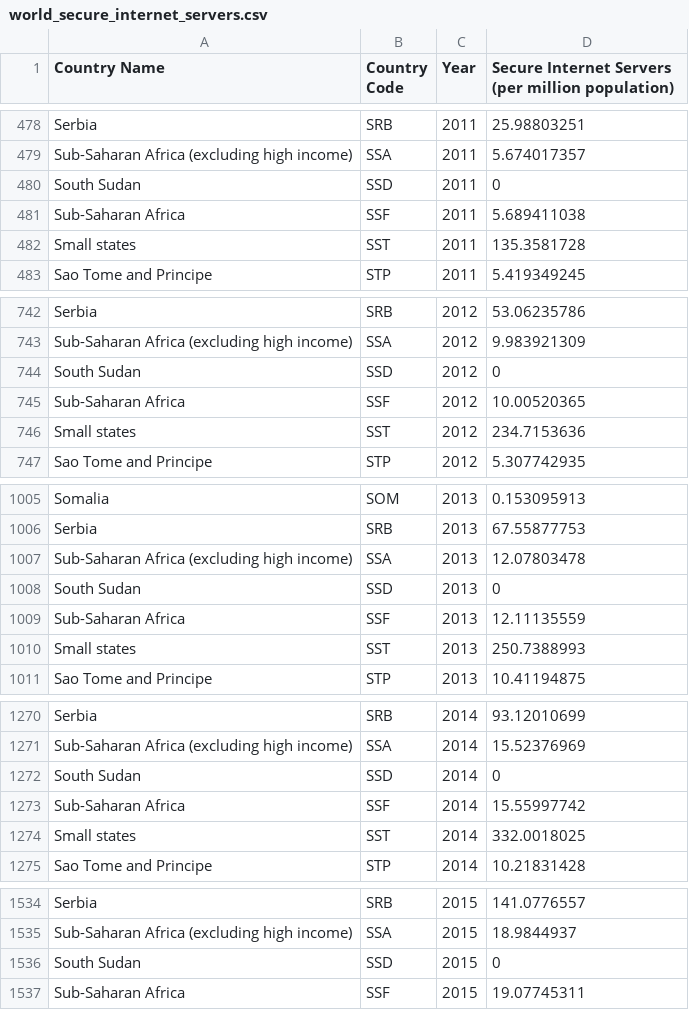
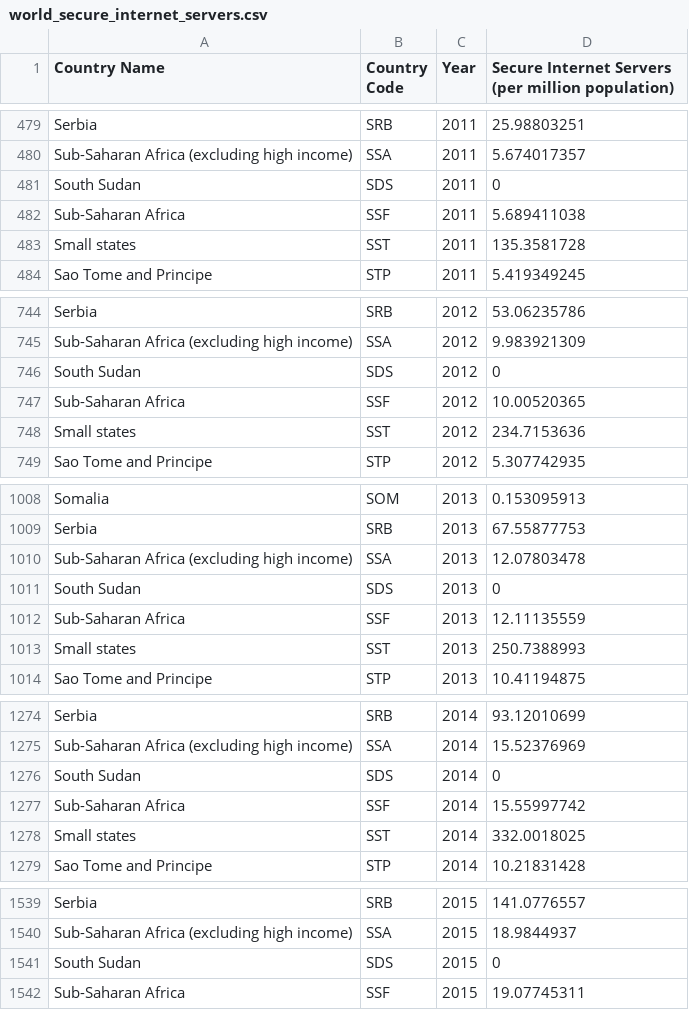
Before and after one commit to tatounel/internet-explorer, a CSV file: world_secure_internet_servers.csv, drawn as a sheet; only a part is shown, gaps mark what is left out; the diff covers the shown part only.

Commit message:
Updated South Sudan country code and added data for Taiwan
- changed South Sudan country code from SSD to SDS
- added data for Taiwan

```diff
--- a/world_secure_internet_servers.csv
+++ b/world_secure_internet_servers.csv
@@ -479,3 +480,3 @@ Serbia,SRB,2011,25.98803251
 Sub-Saharan Africa (excluding high income),SSA,2011,5.674017357
-South Sudan,SSD,2011,0
+South Sudan,SDS,2011,0
 Sub-Saharan Africa,SSF,2011,5.689411038
@@ -743,3 +745,3 @@ Serbia,SRB,2012,53.06235786
 Sub-Saharan Africa (excluding high income),SSA,2012,9.983921309
-South Sudan,SSD,2012,0
+South Sudan,SDS,2012,0
 Sub-Saharan Africa,SSF,2012,10.00520365
@@ -1007,3 +1010,3 @@ Serbia,SRB,2013,67.55877753
 Sub-Saharan Africa (excluding high income),SSA,2013,12.07803478
-South Sudan,SSD,2013,0
+South Sudan,SDS,2013,0
 Sub-Saharan Africa,SSF,2013,12.11135559
@@ -1271,3 +1275,3 @@ Serbia,SRB,2014,93.12010699
 Sub-Saharan Africa (excluding high income),SSA,2014,15.52376969
-South Sudan,SSD,2014,0
+South Sudan,SDS,2014,0
 Sub-Saharan Africa,SSF,2014,15.55997742
@@ -1535,3 +1540,3 @@ Serbia,SRB,2015,141.0776557
 Sub-Saharan Africa (excluding high income),SSA,2015,18.9844937
-South Sudan,SSD,2015,0
+South Sudan,SDS,2015,0
 Sub-Saharan Africa,SSF,2015,19.07745311
```
Also changed, not shown: 9 added rows and 4 edited cells elsewhere in this file.
